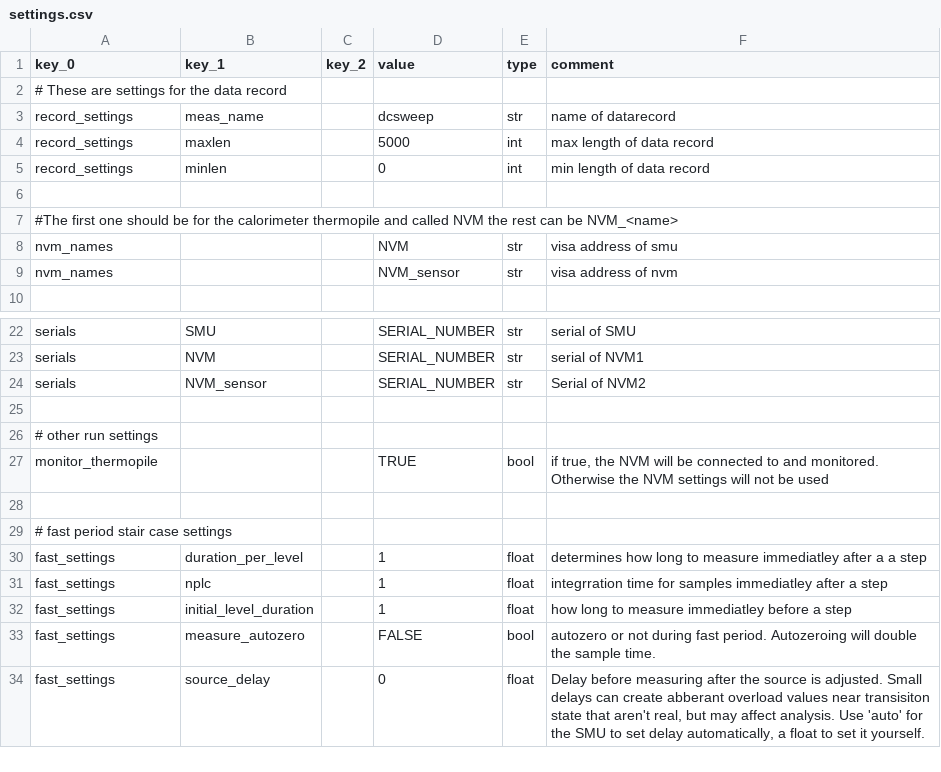
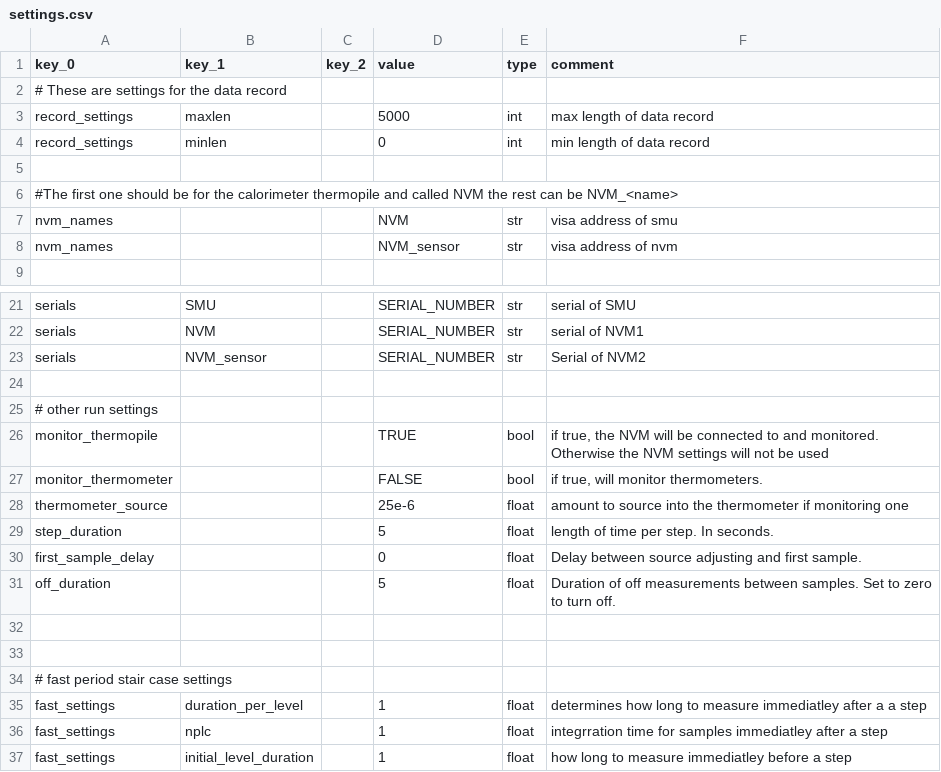
Before and after one commit to usnistgov/microcalorimetry, a CSV file: docs/config_templates/dcsweep/settings.csv, drawn as a sheet; only a part is shown, gaps mark what is left out; the shorter side is filled out with more unchanged rows; removed rows and columns are numbered as before the commit, all else as after; the diff names each change by its address in the sheet, - before the commit and + after, or states it on an @@ line.

Commit message:
Starting to move the dcsweep measurement over to same config file system as RF sweep for consistency.

```diff
--- a/docs/config_templates/dcsweep/settings.csv
+++ b/docs/config_templates/dcsweep/settings.csv
-row 3: record_settings | meas_name |  | dcsweep | str | name of datarecord
+row 27: monitor_thermometer |  |  | FALSE | bool | if true, will monitor thermometers.
+row 28: thermometer_source |  |  | 25e-6 | float | amount to source into the thermometer if monitoring one
+row 29: step_duration |  |  | 5 | float | length of time per step. In seconds.
+row 30: first_sample_delay |  |  | 0 | float | Delay between source adjusting and first sample.
+row 31: off_duration |  |  | 5 | float | Duration of off measurements between samples. Set to zero to turn off.
+row 32: (empty)
```
Also changed, not shown: 15 other files.
